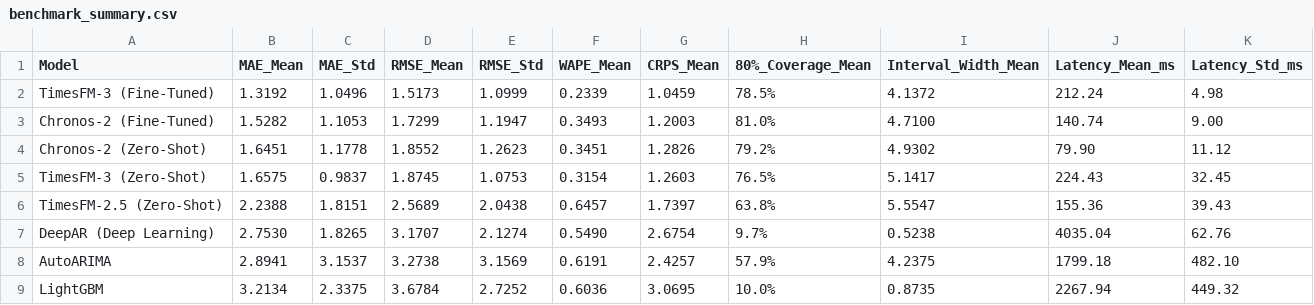
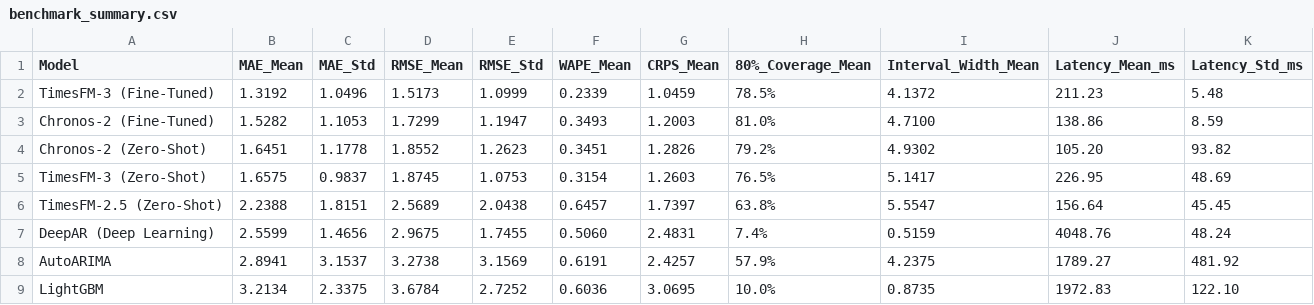
Before and after one commit to Hari31416/ts-foundation-lab, a CSV file: results/benchmark_summary.csv, drawn as a sheet.

```diff
--- a/results/benchmark_summary.csv
+++ b/results/benchmark_summary.csv
@@ -1,9 +1,9 @@
 Model,MAE_Mean,MAE_Std,RMSE_Mean,RMSE_Std,WAPE_Mean,CRPS_Mean,80%_Coverage_Mean,Interval_Width_Mean,Latency_Mean_ms,Latency_Std_ms
-TimesFM-3 (Fine-Tuned),1.3192,1.0496,1.5173,1.0999,0.2339,1.0459,78.5%,4.1372,212.24,4.98
-Chronos-2 (Fine-Tuned),1.5282,1.1053,1.7299,1.1947,0.3493,1.2003,81.0%,4.7100,140.74,9.00
-Chronos-2 (Zero-Shot),1.6451,1.1778,1.8552,1.2623,0.3451,1.2826,79.2%,4.9302,79.90,11.12
-TimesFM-3 (Zero-Shot),1.6575,0.9837,1.8745,1.0753,0.3154,1.2603,76.5%,5.1417,224.43,32.45
-TimesFM-2.5 (Zero-Shot),2.2388,1.8151,2.5689,2.0438,0.6457,1.7397,63.8%,5.5547,155.36,39.43
-DeepAR (Deep Learning),2.7530,1.8265,3.1707,2.1274,0.5490,2.6754,9.7%,0.5238,4035.04,62.76
-AutoARIMA,2.8941,3.1537,3.2738,3.1569,0.6191,2.4257,57.9%,4.2375,1799.18,482.10
-LightGBM,3.2134,2.3375,3.6784,2.7252,0.6036,3.0695,10.0%,0.8735,2267.94,449.32
+TimesFM-3 (Fine-Tuned),1.3192,1.0496,1.5173,1.0999,0.2339,1.0459,78.5%,4.1372,211.23,5.48
+Chronos-2 (Fine-Tuned),1.5282,1.1053,1.7299,1.1947,0.3493,1.2003,81.0%,4.7100,138.86,8.59
+Chronos-2 (Zero-Shot),1.6451,1.1778,1.8552,1.2623,0.3451,1.2826,79.2%,4.9302,105.20,93.82
+TimesFM-3 (Zero-Shot),1.6575,0.9837,1.8745,1.0753,0.3154,1.2603,76.5%,5.1417,226.95,48.69
+TimesFM-2.5 (Zero-Shot),2.2388,1.8151,2.5689,2.0438,0.6457,1.7397,63.8%,5.5547,156.64,45.45
+DeepAR (Deep Learning),2.5599,1.4656,2.9675,1.7455,0.5060,2.4831,7.4%,0.5159,4048.76,48.24
+AutoARIMA,2.8941,3.1537,3.2738,3.1569,0.6191,2.4257,57.9%,4.2375,1789.27,481.92
+LightGBM,3.2134,2.3375,3.6784,2.7252,0.6036,3.0695,10.0%,0.8735,1972.83,122.10
```
Also changed, not shown: results/rolling_window_details.csv, results/windows/window_02_metrics.csv, 27 other files.
